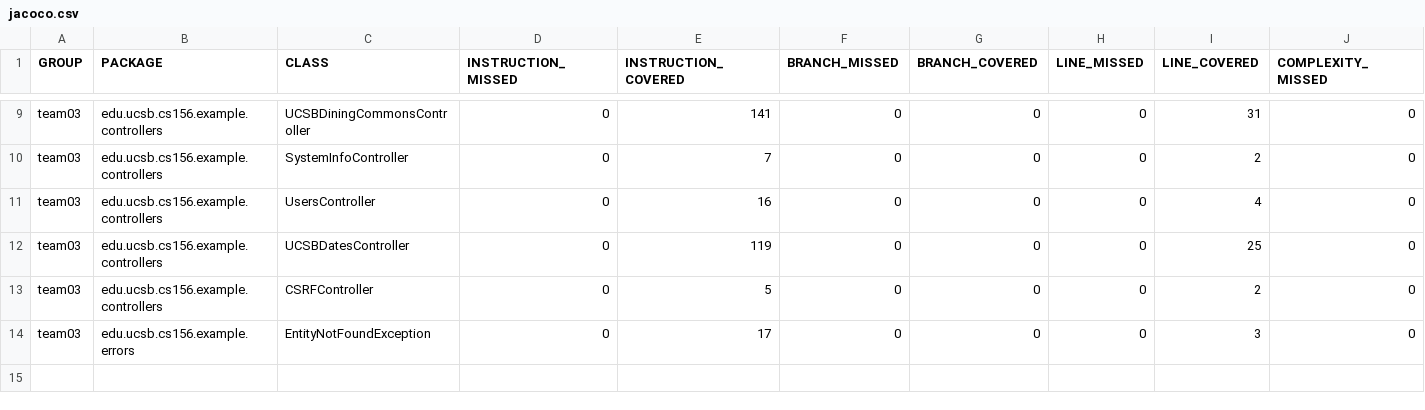
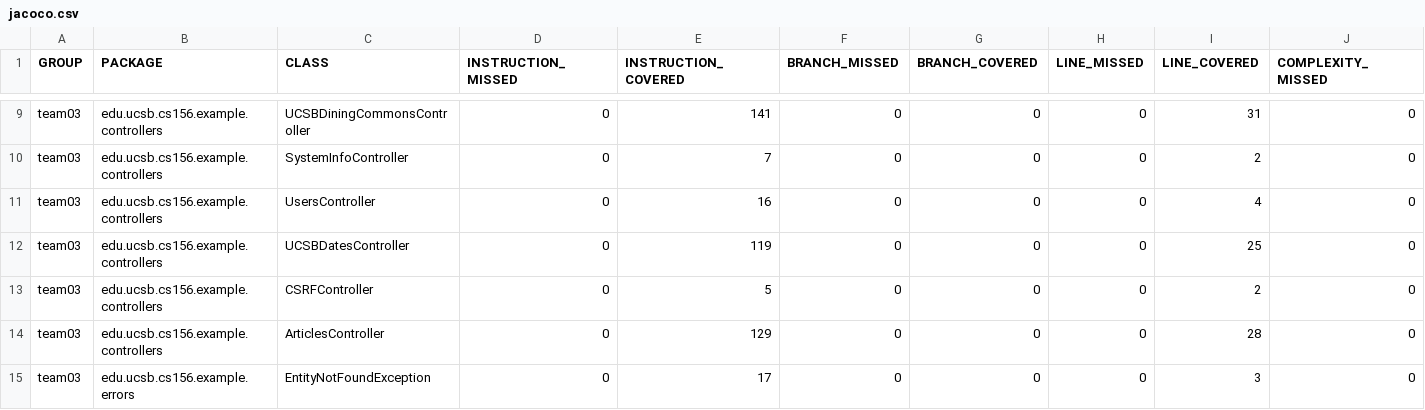
Before and after one commit to ucsb-cs156-s24/team03-s24-5pm-7, a CSV file: jacoco/jacoco.csv, drawn as a sheet; only a part is shown, gaps mark what is left out; rows hold the shown columns only; the diff names each change by its address in the sheet, - before the commit and + after, or states it on an @@ line.

Commit message:
Deploying to gh-pages from @ ucsb-cs156-s24/team03-s24-5pm-7@066e2f392b73b084f5babd0c207ab857c7b6c0d0 🚀

```diff
--- a/jacoco/jacoco.csv
+++ b/jacoco/jacoco.csv
+row 14: team03 | edu.ucsb.cs156.example.controllers | ArticlesController | 0 | 129 | 0 | 0 | 0 | 28 | 0
```
Also changed, not shown: 7 other files.
